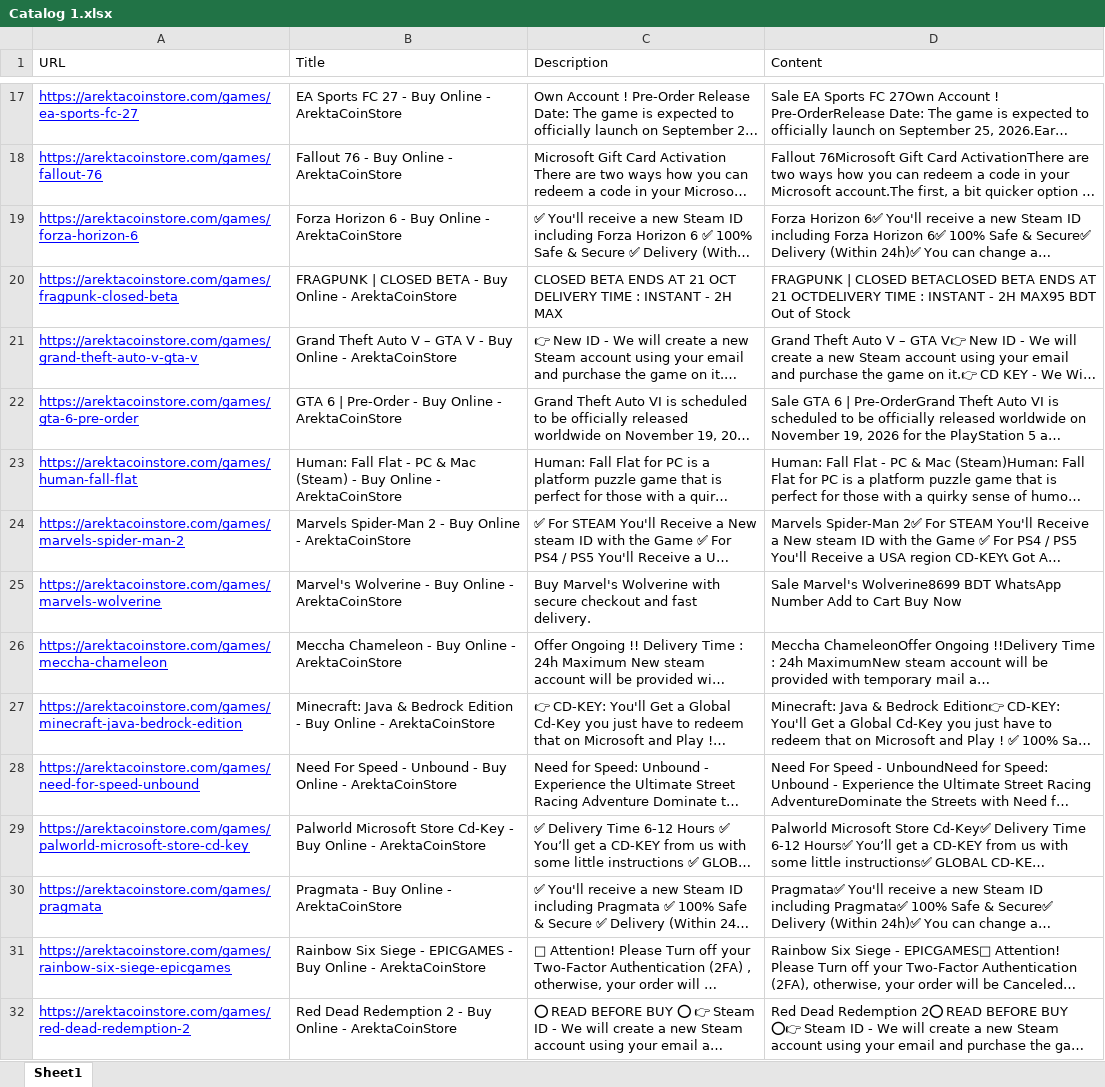
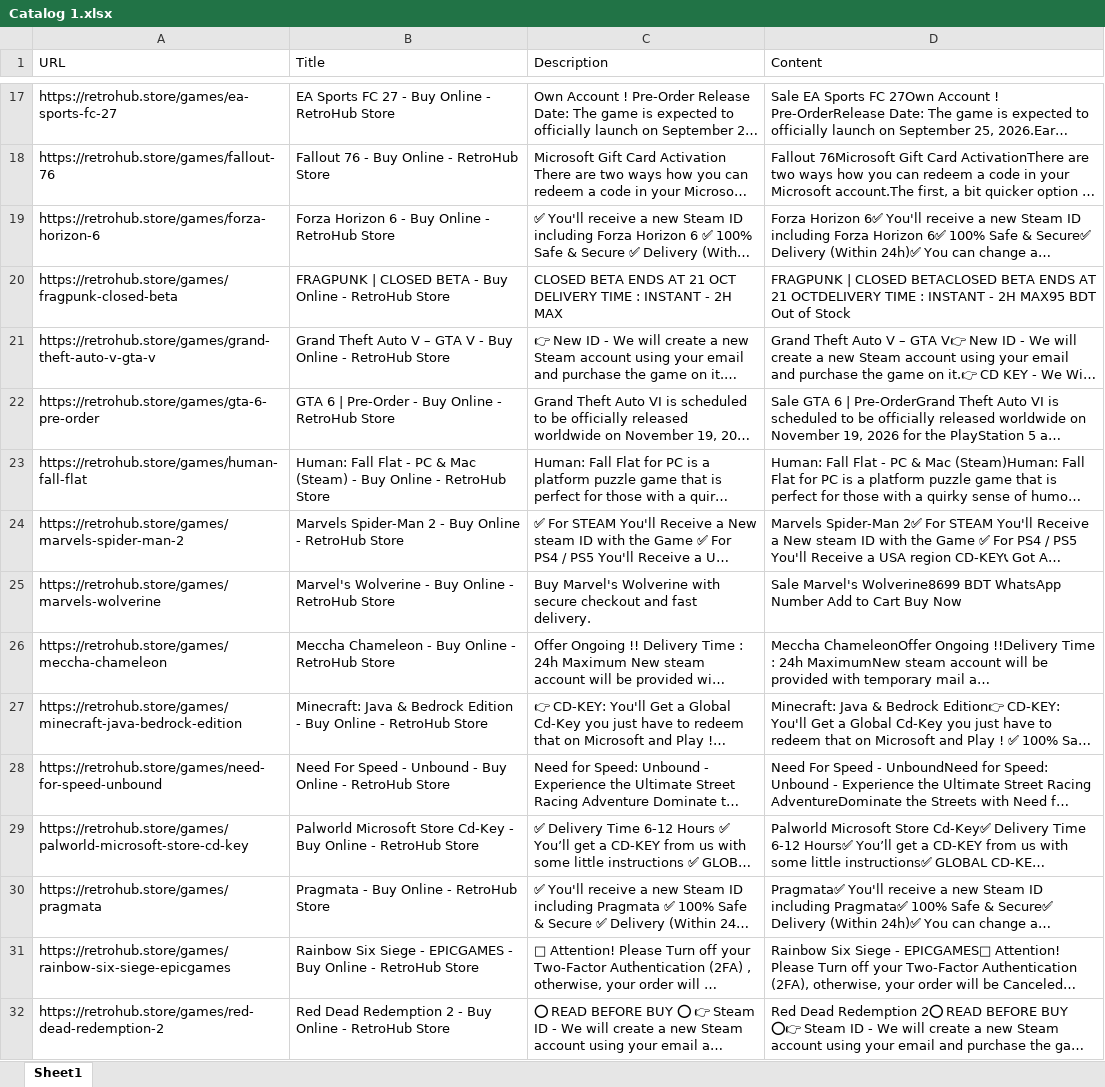
Before and after one commit to abirthe/retrohub, an Excel workbook: Products/Catalog 1.xlsx, sheet Sheet1, drawn as a sheet; only a part is shown, gaps mark what is left out; long unchanged cells end in …; values as stored, in another font and other column widths than the file's, no borders; charts and pictures not drawn; the diff covers the shown part only; the diff names each change by its address in the sheet, - before the commit and + after, or states it on an @@ line.

```diff
--- a/Products/Catalog 1.xlsx (sheet Sheet1)
+++ b/Products/Catalog 1.xlsx (sheet Sheet1)
@@ A17:A32 underline: on → off, text colour: #0000FF → black @@
-A17 (URL): https://arektacoinstore.com/games/ea-sports-fc-27
+A17 (URL): https://retrohub.store/games/ea-sports-fc-27
-B17 (Title): …Online - ArektaCoinStore
+B17 (Title): …Online - RetroHub Store
-A18 (URL): https://arektacoinstore.com/games/fallout-76
+A18 (URL): https://retrohub.store/games/fallout-76
-B18 (Title): Fallout 76 - Buy Online - ArektaCoinStore
+B18 (Title): Fallout 76 - Buy Online - RetroHub Store
-A19 (URL): https://arektacoinstore.com/games/forza-horizon-6
+A19 (URL): https://retrohub.store/games/forza-horizon-6
-B19 (Title): …Online - ArektaCoinStore
+B19 (Title): …Online - RetroHub Store
-A20 (URL): https://arektacoinstore.com/games/fragpunk-closed-beta
+A20 (URL): https://retrohub.store/games/fragpunk-closed-beta
-B20 (Title): …Online - ArektaCoinStore
+B20 (Title): …Online - RetroHub Store
-A21 (URL): https://arektacoinstore.com/games/grand-theft-auto-v-gta-v
+A21 (URL): https://retrohub.store/games/grand-theft-auto-v-gta-v
-B21 (Title): …Online - ArektaCoinStore
+B21 (Title): …Online - RetroHub Store
-A22 (URL): https://arektacoinstore.com/games/gta-6-pre-order
+A22 (URL): https://retrohub.store/games/gta-6-pre-order
-B22 (Title): …Online - ArektaCoinStore
+B22 (Title): …Online - RetroHub Store
-A23 (URL): https://arektacoinstore.com/games/human-fall-flat
+A23 (URL): https://retrohub.store/games/human-fall-flat
-B23 (Title): …Online - ArektaCoinStore
+B23 (Title): …Online - RetroHub Store
-A24 (URL): https://arektacoinstore.com/games/marvels-spider-man-2
+A24 (URL): https://retrohub.store/games/marvels-spider-man-2
-B24 (Title): …Online - ArektaCoinStore
+B24 (Title): …Online - RetroHub Store
-A25 (URL): https://arektacoinstore.com/games/marvels-wolverine
+A25 (URL): https://retrohub.store/games/marvels-wolverine
-B25 (Title): …Online - ArektaCoinStore
+B25 (Title): …Online - RetroHub Store
-A26 (URL): https://arektacoinstore.com/games/meccha-chameleon
+A26 (URL): https://retrohub.store/games/meccha-chameleon
-B26 (Title): …Online - ArektaCoinStore
+B26 (Title): …Online - RetroHub Store
-A27 (URL): https://arektacoinstore.com/games/minecraft-java-bedrock-edition
+A27 (URL): https://retrohub.store/games/minecraft-java-bedrock-edition
-B27 (Title): …Online - ArektaCoinStore
+B27 (Title): …Online - RetroHub Store
-A28 (URL): https://arektacoinstore.com/games/need-for-speed-unbound
+A28 (URL): https://retrohub.store/games/need-for-speed-unbound
-B28 (Title): …Online - ArektaCoinStore
+B28 (Title): …Online - RetroHub Store
-A29 (URL): https://arektacoinstore.com/games/palworld-microsoft-store-cd-key
+A29 (URL): https://retrohub.store/games/palworld-microsoft-store-cd-key
-B29 (Title): …Online - ArektaCoinStore
+B29 (Title): …Online - RetroHub Store
-A30 (URL): https://arektacoinstore.com/games/pragmata
+A30 (URL): https://retrohub.store/games/pragmata
-B30 (Title): Pragmata - Buy Online - ArektaCoinStore
+B30 (Title): Pragmata - Buy Online - RetroHub Store
-A31 (URL): https://arektacoinstore.com/games/rainbow-six-siege-epicgames
+A31 (URL): https://retrohub.store/games/rainbow-six-siege-epicgames
-B31 (Title): …Online - ArektaCoinStore
+B31 (Title): …Online - RetroHub Store
-A32 (URL): https://arektacoinstore.com/games/red-dead-redemption-2
+A32 (URL): https://retrohub.store/games/red-dead-redemption-2
-B32 (Title): …Online - ArektaCoinStore
+B32 (Title): …Online - RetroHub Store
```
Also changed, not shown: 207 edited cells and cell formats elsewhere in this sheet, charts or pictures, 2 other files.
